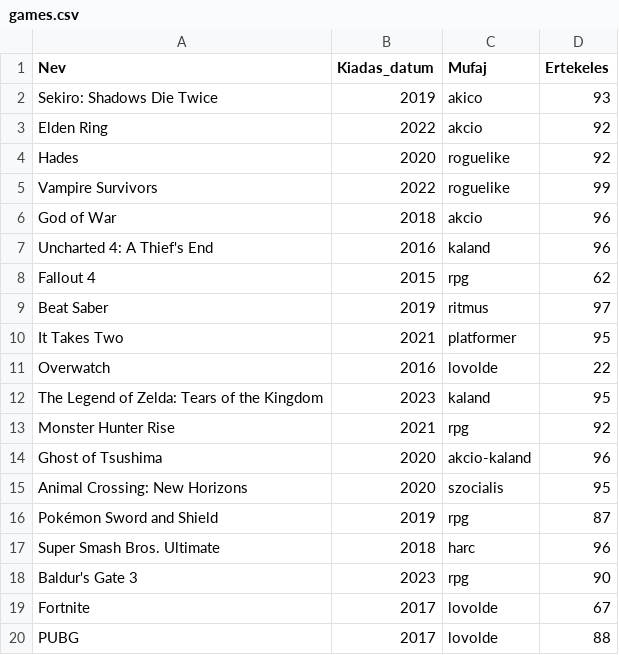
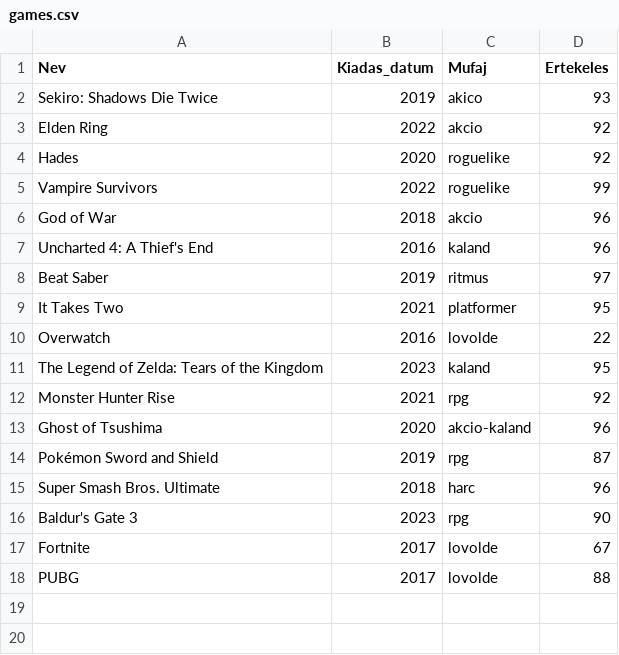
Before and after one commit to Brucknerartur/alapvizsga_projekt, a CSV file: python/games.csv, drawn as a sheet; the diff names each change by its address in the sheet, - before the commit and + after, or states it on an @@ line.

Commit message:
python kész

```diff
--- a/python/games.csv
+++ b/python/games.csv
-row 8: Fallout 4 | 2015 | rpg | 62
-row 15: Animal Crossing: New Horizons | 2020 | szocialis | 95
```
Also changed, not shown: 6 other files.
